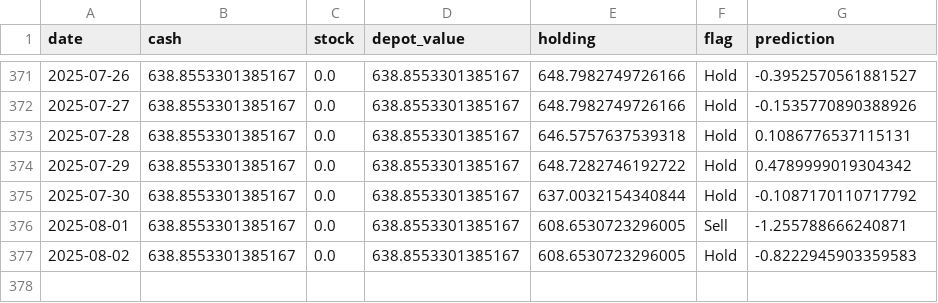
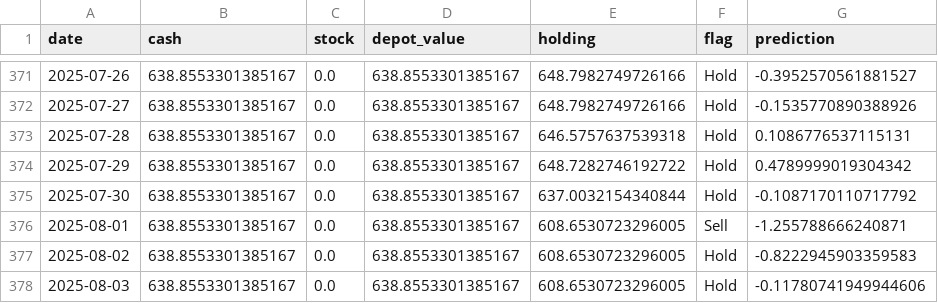
Before and after one commit to CastIehard/Stock-Prediction-AI, a CSV file: Stocks/Adobe/depot.csv, drawn as a sheet; only a part is shown, gaps mark what is left out.

```diff
--- a/Stocks/Adobe/depot.csv
+++ b/Stocks/Adobe/depot.csv
@@ -377 +377,2 @@ date,cash,stock,depot_value,holding,flag,prediction
 2025-08-02,638.8553301385167,0.0,638.8553301385167,608.6530723296005,Hold,-0.8222945903359583
+2025-08-03,638.8553301385167,0.0,638.8553301385167,608.6530723296005,Hold,-0.11780741949944606
```
Also changed, not shown: Stocks/Verizon/depot.csv, 2 other files.
